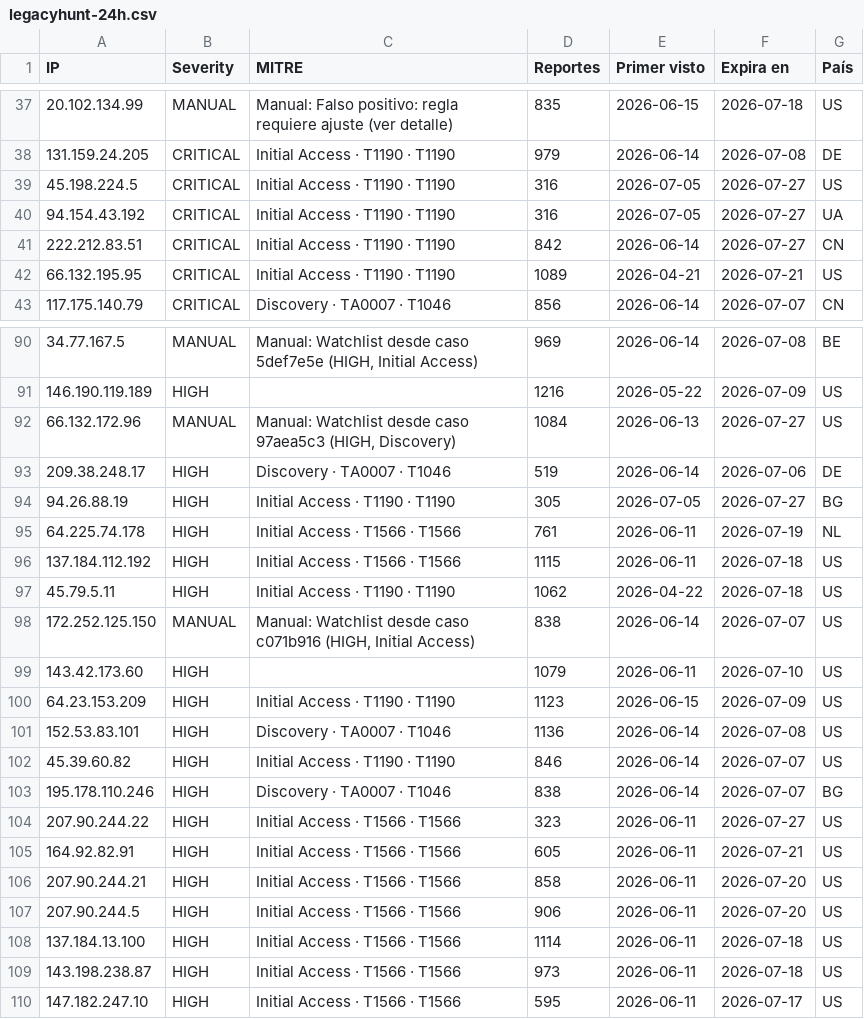
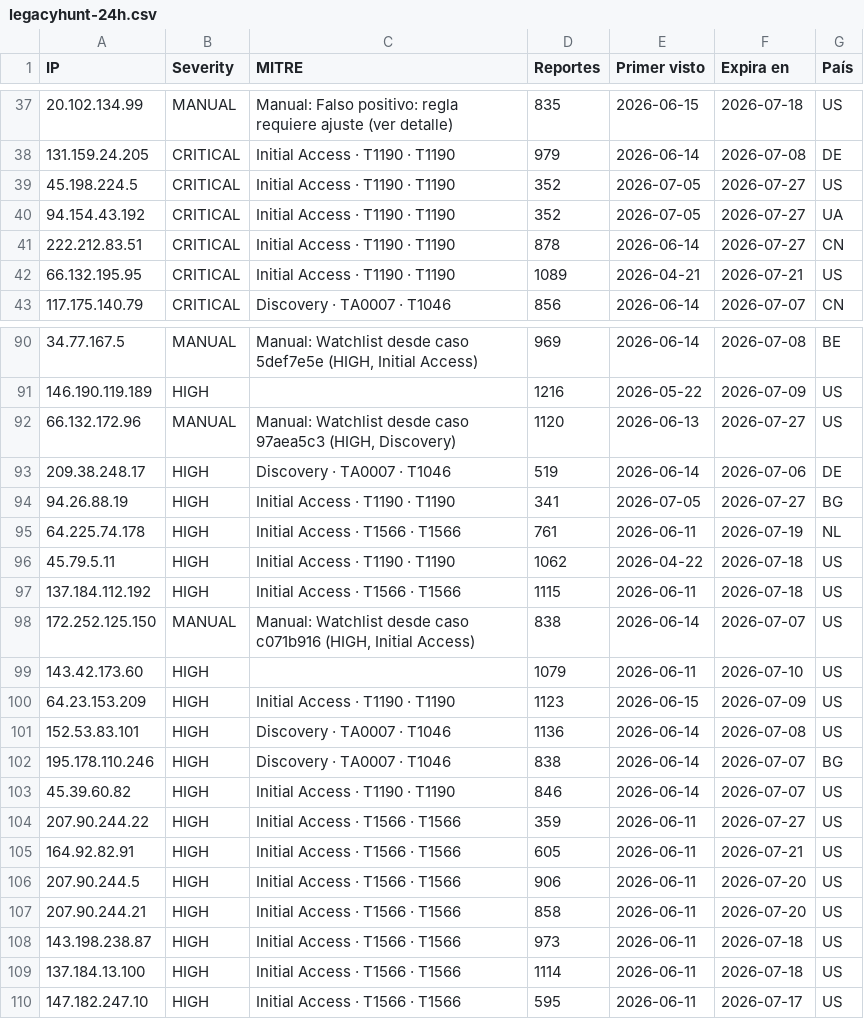
Before and after one commit to raczajko/InfraGOVPY, a CSV file: feeds/legacyhunt-24h.csv, drawn as a sheet; only a part is shown, gaps mark what is left out; the diff covers the shown part only.

```diff
--- a/feeds/legacyhunt-24h.csv
+++ b/feeds/legacyhunt-24h.csv
@@ -38,5 +38,5 @@ IP,Severity,MITRE,Reportes,Primer visto,Expira en,País
 131.159.24.205,CRITICAL,Initial Access · T1190 · T1190,979,2026-06-14,2026-07-08,DE
-45.198.224.5,CRITICAL,Initial Access · T1190 · T1190,316,2026-07-05,2026-07-27,US
-94.154.43.192,CRITICAL,Initial Access · T1190 · T1190,316,2026-07-05,2026-07-27,UA
-222.212.83.51,CRITICAL,Initial Access · T1190 · T1190,842,2026-06-14,2026-07-27,CN
+45.198.224.5,CRITICAL,Initial Access · T1190 · T1190,352,2026-07-05,2026-07-27,US
+94.154.43.192,CRITICAL,Initial Access · T1190 · T1190,352,2026-07-05,2026-07-27,UA
+222.212.83.51,CRITICAL,Initial Access · T1190 · T1190,878,2026-06-14,2026-07-27,CN
 66.132.195.95,CRITICAL,Initial Access · T1190 · T1190,1089,2026-04-21,2026-07-21,US
@@ -91,8 +91,8 @@ IP,Severity,MITRE,Reportes,Primer visto,Expira en,País
 146.190.119.189,HIGH,,1216,2026-05-22,2026-07-09,US
-66.132.172.96,MANUAL,"Manual: Watchlist desde caso 97aea5c3 (HIGH, Discovery)",1084,2026-06-13,2026-07-27,US
+66.132.172.96,MANUAL,"Manual: Watchlist desde caso 97aea5c3 (HIGH, Discovery)",1120,2026-06-13,2026-07-27,US
 209.38.248.17,HIGH,Discovery · TA0007 · T1046,519,2026-06-14,2026-07-06,DE
-94.26.88.19,HIGH,Initial Access · T1190 · T1190,305,2026-07-05,2026-07-27,BG
+94.26.88.19,HIGH,Initial Access · T1190 · T1190,341,2026-07-05,2026-07-27,BG
 64.225.74.178,HIGH,Initial Access · T1566 · T1566,761,2026-06-11,2026-07-19,NL
+45.79.5.11,HIGH,Initial Access · T1190 · T1190,1062,2026-04-22,2026-07-18,US
 137.184.112.192,HIGH,Initial Access · T1566 · T1566,1115,2026-06-11,2026-07-18,US
-45.79.5.11,HIGH,Initial Access · T1190 · T1190,1062,2026-04-22,2026-07-18,US
 172.252.125.150,MANUAL,"Manual: Watchlist desde caso c071b916 (HIGH, Initial Access)",838,2026-06-14,2026-07-07,US
@@ -101,10 +101,10 @@ IP,Severity,MITRE,Reportes,Primer visto,Expira en,País
 152.53.83.101,HIGH,Discovery · TA0007 · T1046,1136,2026-06-14,2026-07-08,US
+195.178.110.246,HIGH,Discovery · TA0007 · T1046,838,2026-06-14,2026-07-07,BG
 45.39.60.82,HIGH,Initial Access · T1190 · T1190,846,2026-06-14,2026-07-07,US
-195.178.110.246,HIGH,Discovery · TA0007 · T1046,838,2026-06-14,2026-07-07,BG
-207.90.244.22,HIGH,Initial Access · T1566 · T1566,323,2026-06-11,2026-07-27,US
+207.90.244.22,HIGH,Initial Access · T1566 · T1566,359,2026-06-11,2026-07-27,US
 164.92.82.91,HIGH,Initial Access · T1566 · T1566,605,2026-06-11,2026-07-21,US
+207.90.244.5,HIGH,Initial Access · T1566 · T1566,906,2026-06-11,2026-07-20,US
 207.90.244.21,HIGH,Initial Access · T1566 · T1566,858,2026-06-11,2026-07-20,US
-207.90.244.5,HIGH,Initial Access · T1566 · T1566,906,2026-06-11,2026-07-20,US
+143.198.238.87,HIGH,Initial Access · T1566 · T1566,973,2026-06-11,2026-07-18,US
 137.184.13.100,HIGH,Initial Access · T1566 · T1566,1114,2026-06-11,2026-07-18,US
-143.198.238.87,HIGH,Initial Access · T1566 · T1566,973,2026-06-11,2026-07-18,US
 147.182.247.10,HIGH,Initial Access · T1566 · T1566,595,2026-06-11,2026-07-17,US
```
Also changed, not shown: 6 added rows, 6 removed rows, 73 moved rows and 25 edited cells elsewhere in this file.
